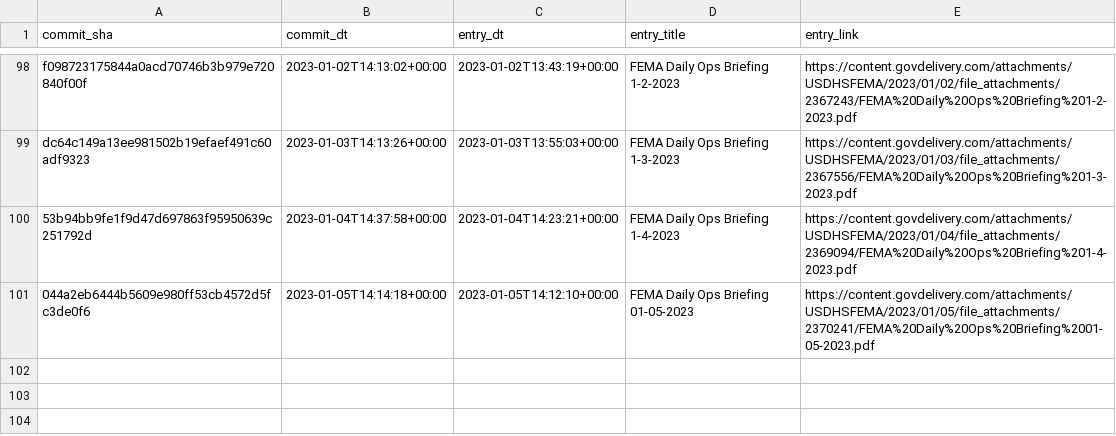
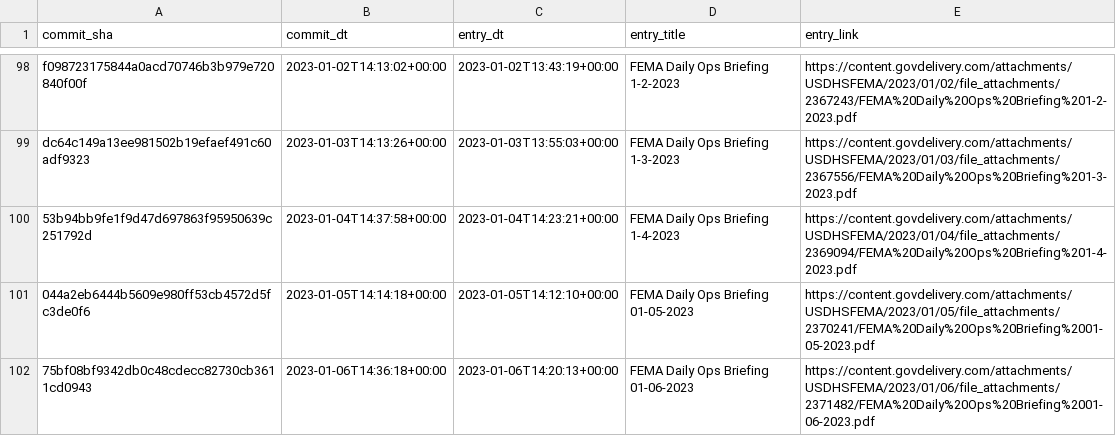
Before and after one commit to data-liberation-project/fema-daily-ops-email-to-rss, a CSV file: output/history.csv, drawn as a sheet; only a part is shown, gaps mark what is left out.

```diff
--- a/output/history.csv
+++ b/output/history.csv
@@ -101 +101,2 @@ dc64c149a13ee981502b19efaef491c60adf9323,2023-01-03T14:13:26+00:00,2023-01-03T13
 044a2eb6444b5609e980ff53cb4572d5fc3de0f6,2023-01-05T14:14:18+00:00,2023-01-05T14:12:10+00:00,FEMA Daily Ops Briefing 01-05-2023,https://content.govdelivery.com/attachments/USDHSFEMA/2023/01/05/file_attachments/2370241/FEMA%20Daily%20Ops%20Briefing%2001-05-2023.pdf
+75bf08bf9342db0c48cdecc82730cb3611cd0943,2023-01-06T14:36:18+00:00,2023-01-06T14:20:13+00:00,FEMA Daily Ops Briefing 01-06-2023,https://content.govdelivery.com/attachments/USDHSFEMA/2023/01/06/file_attachments/2371482/FEMA%20Daily%20Ops%20Briefing%2001-06-2023.pdf
```
